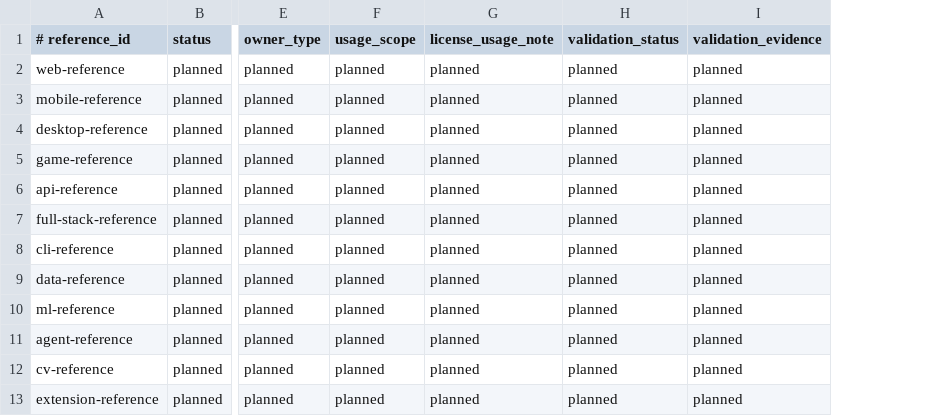
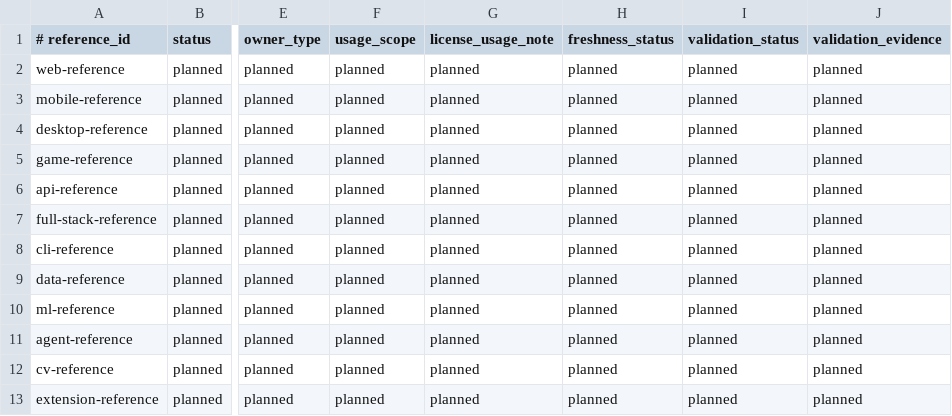
Before and after one commit to yotamfried-ux/Engineering-OS, a TSV file: scripts/enforcement/reference-repositories.tsv, drawn as a sheet; only a part is shown, gaps mark what is left out; the diff names each change by its address in the sheet, - before the commit and + after, or states it on an @@ line.

Commit message:
Add reference freshness metadata

```diff
--- a/scripts/enforcement/reference-repositories.tsv
+++ b/scripts/enforcement/reference-repositories.tsv
+column H (freshness_status), rows 2-13: all planned
```
